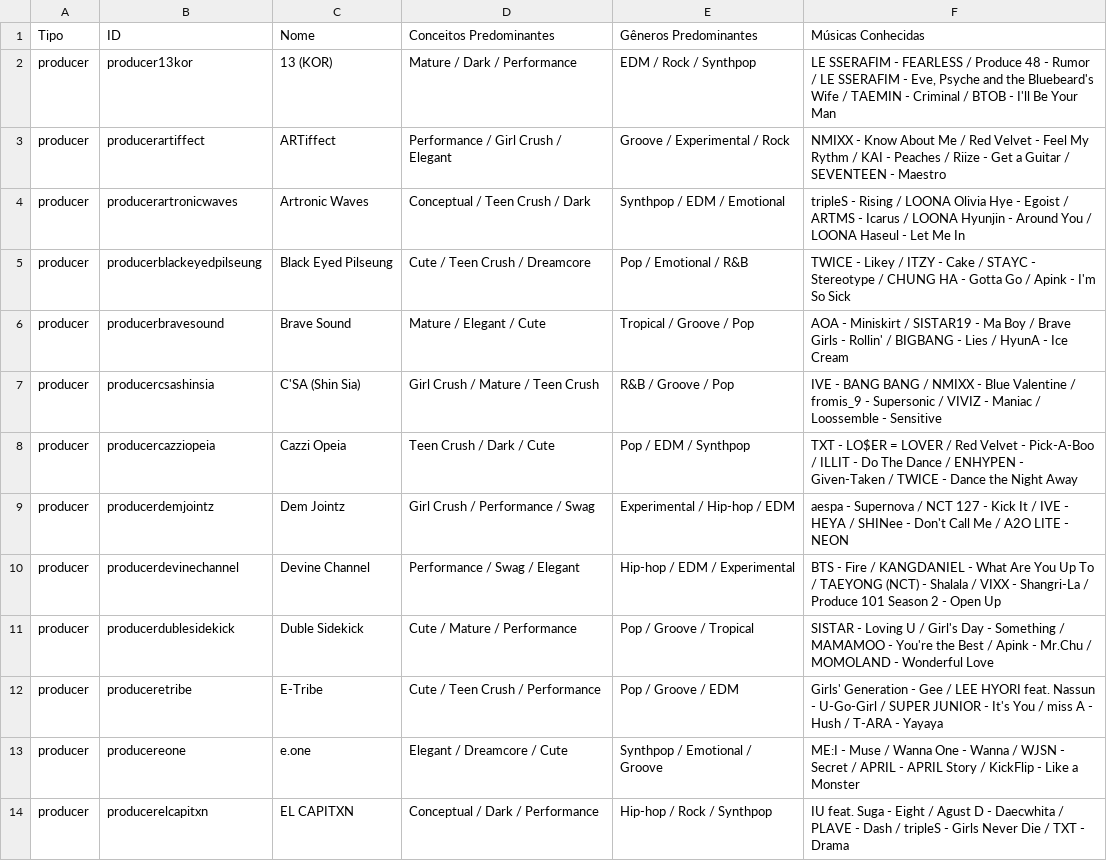
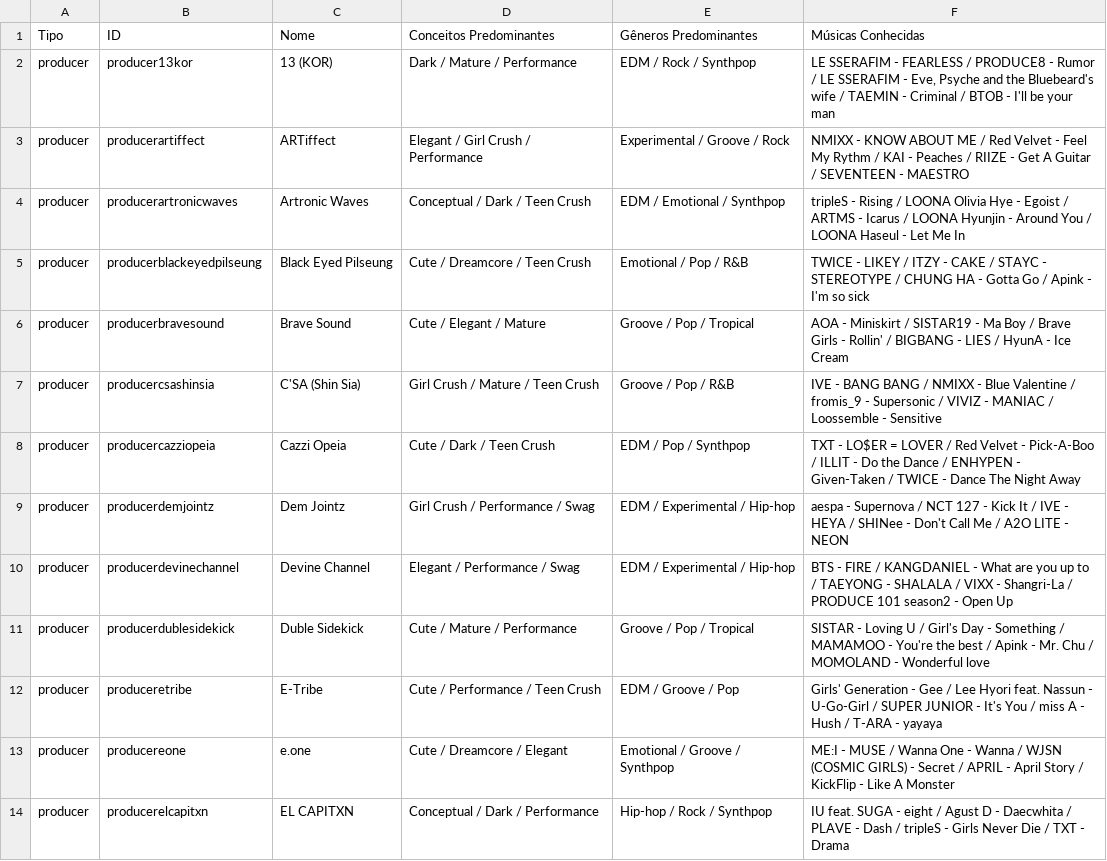
Before and after one commit to hu3kage-dev/stray7-kpop-games, a CSV file: data/database_producer.csv, drawn as a sheet; only a part is shown; the diff covers the shown part only.

```diff
--- a/data/database_producer.csv
+++ b/data/database_producer.csv
@@ -1,14 +1,14 @@
 Tipo,ID,Nome,Conceitos Predominantes,Gêneros Predominantes,Músicas Conhecidas
-producer,producer13kor,13 (KOR),Mature / Dark / Performance,EDM / Rock / Synthpop,"LE SSERAFIM - FEARLESS / Produce 48 - Rumor / LE SSERAFIM - Eve, Psyche and the Bluebeard's Wife / TAEMIN - Criminal / BTOB - I'll Be Your Man"
-producer,producerartiffect,ARTiffect,Performance / Girl Crush / Elegant,Groove / Experimental / Rock,NMIXX - Know About Me / Red Velvet - Feel My Rythm / KAI - Peaches / Riize - Get a Guitar / SEVENTEEN - Maestro
-producer,producerartronicwaves,Artronic Waves,Conceptual / Teen Crush / Dark,Synthpop / EDM / Emotional,tripleS - Rising / LOONA Olivia Hye - Egoist / ARTMS - Icarus / LOONA Hyunjin - Around You / LOONA Haseul - Let Me In
-producer,producerblackeyedpilseung,Black Eyed Pilseung,Cute / Teen Crush / Dreamcore,Pop / Emotional / R&B,TWICE - Likey / ITZY - Cake / STAYC - Stereotype / CHUNG HA - Gotta Go / Apink - I'm So Sick
-producer,producerbravesound,Brave Sound,Mature / Elegant / Cute,Tropical / Groove / Pop,AOA - Miniskirt / SISTAR19 - Ma Boy / Brave Girls - Rollin' / BIGBANG - Lies / HyunA - Ice Cream
-producer,producercsashinsia,C'SA (Shin Sia),Girl Crush / Mature / Teen Crush,R&B / Groove / Pop,IVE - BANG BANG / NMIXX - Blue Valentine / fromis_9 - Supersonic / VIVIZ - Maniac / Loossemble - Sensitive
-producer,producercazziopeia,Cazzi Opeia,Teen Crush / Dark / Cute,Pop / EDM / Synthpop,TXT - LO$ER = LOVER / Red Velvet - Pick-A-Boo / ILLIT - Do The Dance / ENHYPEN - Given-Taken / TWICE - Dance the Night Away
-producer,producerdemjointz,Dem Jointz,Girl Crush / Performance / Swag,Experimental / Hip-hop / EDM,aespa - Supernova / NCT 127 - Kick It / IVE - HEYA / SHINee - Don't Call Me / A2O LITE - NEON
-producer,producerdevinechannel,Devine Channel,Performance / Swag / Elegant,Hip-hop / EDM / Experimental,BTS - Fire / KANGDANIEL - What Are You Up To / TAEYONG (NCT) - Shalala / VIXX - Shangri-La / Produce 101 Season 2 - Open Up
-producer,producerdublesidekick,Duble Sidekick,Cute / Mature / Performance,Pop / Groove / Tropical,SISTAR - Loving U / Girl's Day - Something / MAMAMOO - You're the Best / Apink - Mr.Chu / MOMOLAND - Wonderful Love
-producer,produceretribe,E-Tribe,Cute / Teen Crush / Performance,Pop / Groove / EDM,Girls' Generation - Gee / LEE HYORI feat. Nassun - U-Go-Girl / SUPER JUNIOR - It's You / miss A - Hush / T-ARA - Yayaya
-producer,producereone,e.one,Elegant / Dreamcore / Cute,Synthpop / Emotional / Groove,ME:I - Muse / Wanna One - Wanna / WJSN - Secret / APRIL - APRIL Story / KickFlip - Like a Monster
-producer,producerelcapitxn,EL CAPITXN,Conceptual / Dark / Performance,Hip-hop / Rock / Synthpop,IU feat. Suga - Eight / Agust D - Daecwhita / PLAVE - Dash / tripleS - Girls Never Die / TXT - Drama
+producer,producer13kor,13 (KOR),Dark / Mature / Performance,EDM / Rock / Synthpop,"LE SSERAFIM - FEARLESS / PRODUCE8 - Rumor / LE SSERAFIM - Eve, Psyche and the Bluebeard's wife / TAEMIN - Criminal / BTOB - I'll be your man"
+producer,producerartiffect,ARTiffect,Elegant / Girl Crush / Performance,Experimental / Groove / Rock,NMIXX - KNOW ABOUT ME / Red Velvet - Feel My Rythm / KAI - Peaches / RIIZE - Get A Guitar / SEVENTEEN - MAESTRO
+producer,producerartronicwaves,Artronic Waves,Conceptual / Dark / Teen Crush,EDM / Emotional / Synthpop,tripleS - Rising / LOONA Olivia Hye - Egoist / ARTMS - Icarus / LOONA Hyunjin - Around You / LOONA Haseul - Let Me In
+producer,producerblackeyedpilseung,Black Eyed Pilseung,Cute / Dreamcore / Teen Crush,Emotional / Pop / R&B,TWICE - LIKEY / ITZY - CAKE / STAYC - STEREOTYPE / CHUNG HA - Gotta Go / Apink - I'm so sick
+producer,producerbravesound,Brave Sound,Cute / Elegant / Mature,Groove / Pop / Tropical,AOA - Miniskirt / SISTAR19 - Ma Boy / Brave Girls - Rollin' / BIGBANG - LIES / HyunA - Ice Cream
+producer,producercsashinsia,C'SA (Shin Sia),Girl Crush / Mature / Teen Crush,Groove / Pop / R&B,IVE - BANG BANG / NMIXX - Blue Valentine / fromis_9 - Supersonic / VIVIZ - MANIAC / Loossemble - Sensitive
+producer,producercazziopeia,Cazzi Opeia,Cute / Dark / Teen Crush,EDM / Pop / Synthpop,TXT - LO$ER = LOVER / Red Velvet - Pick-A-Boo / ILLIT - Do the Dance / ENHYPEN - Given-Taken / TWICE - Dance The Night Away
+producer,producerdemjointz,Dem Jointz,Girl Crush / Performance / Swag,EDM / Experimental / Hip-hop,aespa - Supernova / NCT 127 - Kick It / IVE - HEYA / SHINee - Don't Call Me / A2O LITE - NEON
+producer,producerdevinechannel,Devine Channel,Elegant / Performance / Swag,EDM / Experimental / Hip-hop,BTS - FIRE / KANGDANIEL - What are you up to / TAEYONG - SHALALA / VIXX - Shangri-La / PRODUCE 101 season2 - Open Up
+producer,producerdublesidekick,Duble Sidekick,Cute / Mature / Performance,Groove / Pop / Tropical,SISTAR - Loving U / Girl's Day - Something / MAMAMOO - You're the best / Apink - Mr. Chu / MOMOLAND - Wonderful love
+producer,produceretribe,E-Tribe,Cute / Performance / Teen Crush,EDM / Groove / Pop,Girls' Generation - Gee / Lee Hyori feat. Nassun - U-Go-Girl / SUPER JUNIOR - It's You / miss A - Hush / T-ARA - yayaya
+producer,producereone,e.one,Cute / Dreamcore / Elegant,Emotional / Groove / Synthpop,ME:I - MUSE / Wanna One - Wanna / WJSN (COSMIC GIRLS) - Secret / APRIL - April Story / KickFlip - Like A Monster
+producer,producerelcapitxn,EL CAPITXN,Conceptual / Dark / Performance,Hip-hop / Rock / Synthpop,IU feat. SUGA - eight / Agust D - Daecwhita / PLAVE - Dash / tripleS - Girls Never Die / TXT - Drama
```
Also changed, not shown: 67 edited cells elsewhere in this file, data/database_idols.csv, data/database_music.csv, 7 other files.
